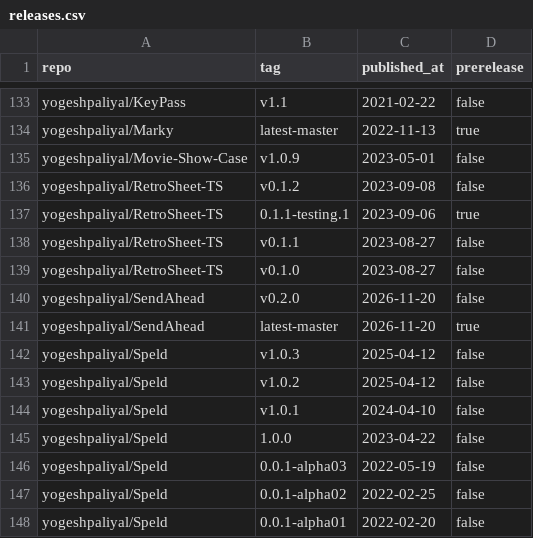
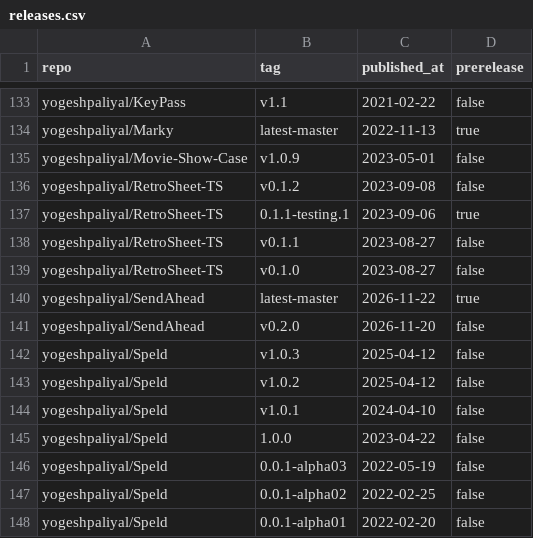
Before and after one commit to yogeshpaliyal/project-stats, a CSV file: releases.csv, drawn as a sheet; only a part is shown, gaps mark what is left out.

```diff
--- a/releases.csv
+++ b/releases.csv
@@ -139,4 +139,4 @@ yogeshpaliyal/RetroSheet-TS,v0.1.1,2023-08-27,false
 yogeshpaliyal/RetroSheet-TS,v0.1.0,2023-08-27,false
+yogeshpaliyal/SendAhead,latest-master,2026-11-22,true
 yogeshpaliyal/SendAhead,v0.2.0,2026-11-20,false
-yogeshpaliyal/SendAhead,latest-master,2026-11-20,true
 yogeshpaliyal/Speld,v1.0.3,2025-04-12,false
```
Also changed, not shown: assets.csv, daily.csv, 10 other files.
